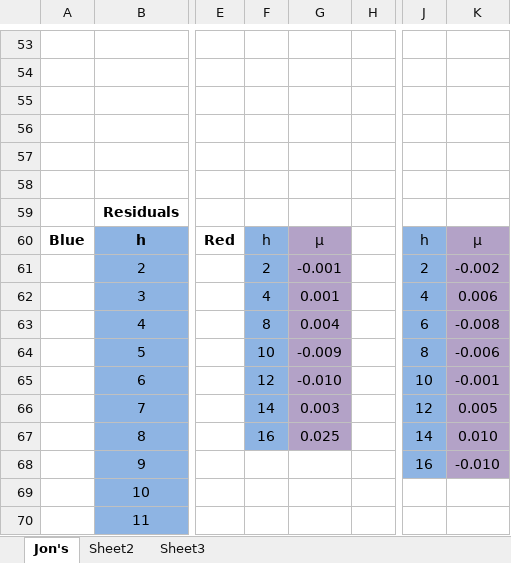
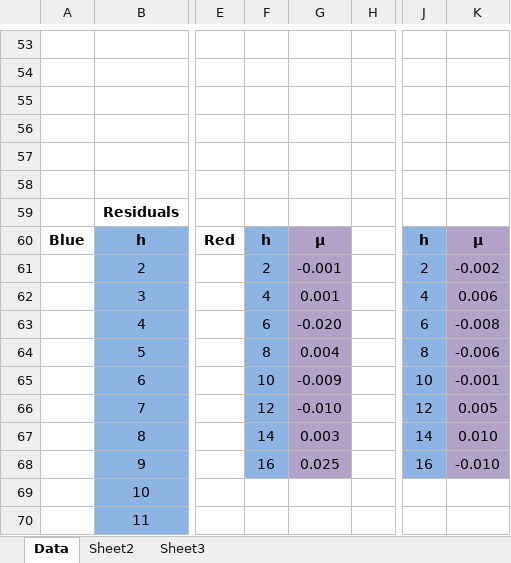
Before and after one commit to cao-jacky/degree_level2, an Excel workbook: lab_reports/viscosity_of_water/viscosity_of_water.xlsx, sheet Data, drawn as a sheet; only a part is shown, gaps mark what is left out; values as stored, in another font and other column widths than the file's, no borders; charts and pictures not drawn; the diff names each change by its address in the sheet, - before the commit and + after, or states it on an @@ line.

```diff
--- a/lab_reports/viscosity_of_water/viscosity_of_water.xlsx (sheet Data)
+++ b/lab_reports/viscosity_of_water/viscosity_of_water.xlsx (sheet Data)
-sheet tab: Jon's
+sheet tab: Data
-F60:G60 bold: off
+F60:G60 bold: on
-J60:K60 bold: off
+J60:K60 bold: on
-F63: 8
+F63: 6
-G63: 0.004
+G63: -0.020
-F64: 10
+F64: 8
-G64: -0.009
+G64: 0.004
-F65: 12
+F65: 10
-G65: -0.010
+G65: -0.009
-F66: 14
+F66: 12
-G66: 0.003
+G66: -0.010
-F67: 16
+F67: 14
-G67: 0.025
+G67: 0.003
-F68: (empty)
+F68: 16
-F68 fill: none
+F68 fill: #8EB4E3
-G68: (empty)
+G68: 0.025
-G68 fill: none
+G68 fill: #B3A2C7
```
Also changed, not shown: charts or pictures, 6 other files.
